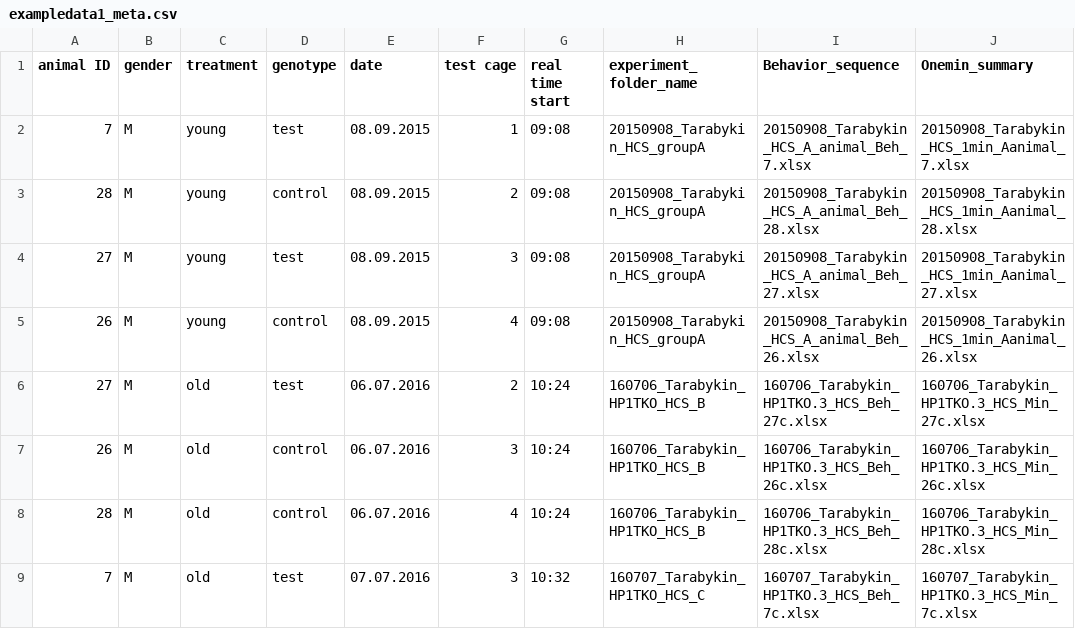
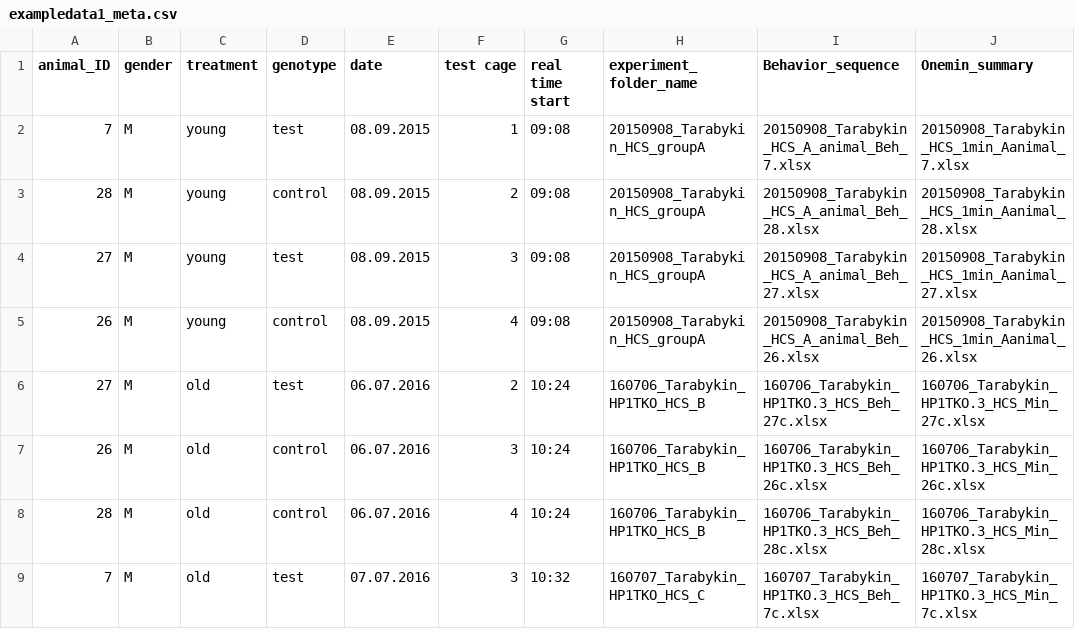
Before and after one commit to jcolomb/HCS_analysis, a CSV file: data/minimal24h_data/Project_exampledata1/metadata/exampledata1_meta.csv, drawn as a sheet; only a part is shown; the diff names each change by its address in the sheet, - before the commit and + after, or states it on an @@ line.

Commit message:
work on the metadata creation help

```diff
--- a/data/minimal24h_data/Project_exampledata1/metadata/exampledata1_meta.csv
+++ b/data/minimal24h_data/Project_exampledata1/metadata/exampledata1_meta.csv
-A1: animal ID
+A1: animal_ID
```
Also changed, not shown: 8 other files.
